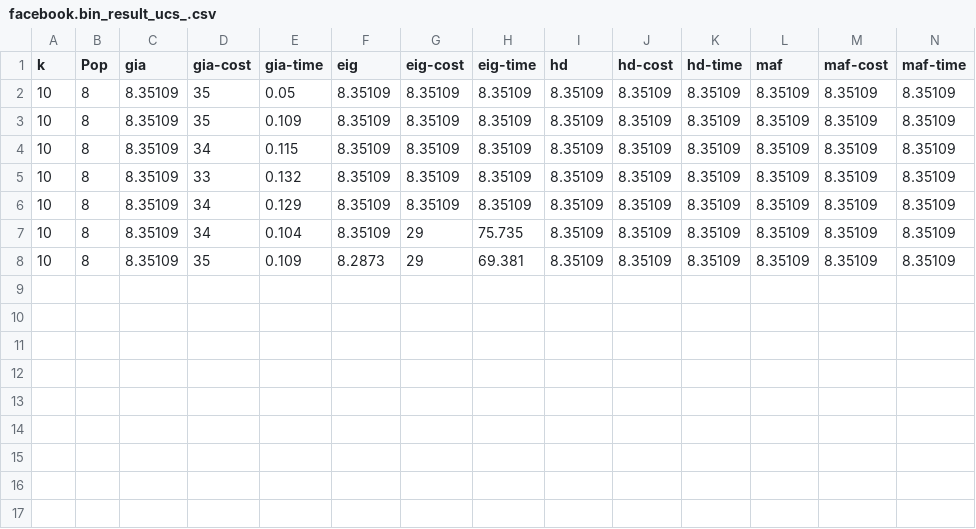
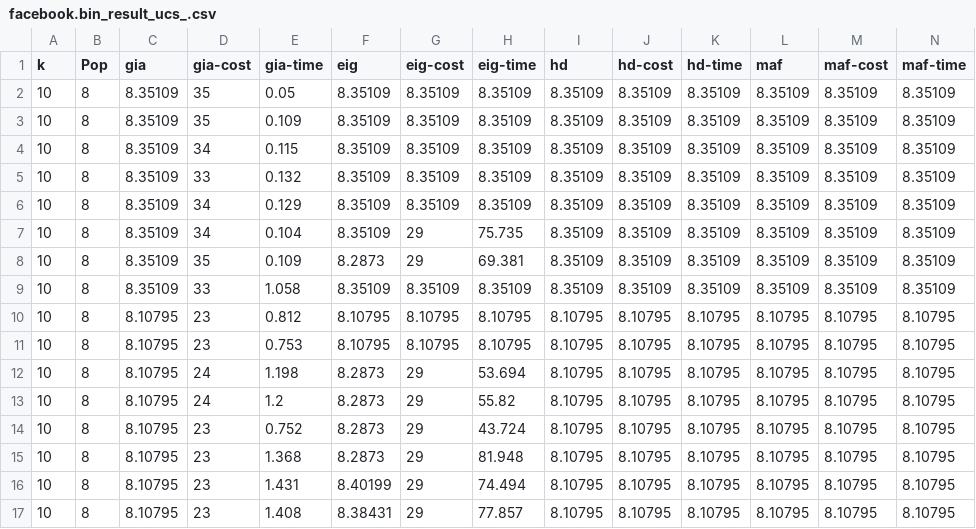
Before and after one commit to BellaHa/DeadCommunity, a CSV file: results/facebook.bin_result_ucs_.csv, drawn as a sheet; only a part is shown; rows hold the shown columns only; the diff names each change by its address in the sheet, - before the commit and + after, or states it on an @@ line.

```diff
--- a/results/facebook.bin_result_ucs_.csv
+++ b/results/facebook.bin_result_ucs_.csv
+row 9: 10 | 8 | 8.35109 | 33 | 1.058 | 8.35109 | 8.35109 | 8.35109 | 8.35109 | 8.35109 | 8.35109 | 8.35109 | 8.35109 | 8.35109
+row 10: 10 | 8 | 8.10795 | 23 | 0.812 | 8.10795 | 8.10795 | 8.10795 | 8.10795 | 8.10795 | 8.10795 | 8.10795 | 8.10795 | 8.10795
+row 11: 10 | 8 | 8.10795 | 23 | 0.753 | 8.10795 | 8.10795 | 8.10795 | 8.10795 | 8.10795 | 8.10795 | 8.10795 | 8.10795 | 8.10795
+row 12: 10 | 8 | 8.10795 | 24 | 1.198 | 8.2873 | 29 | 53.694 | 8.10795 | 8.10795 | 8.10795 | 8.10795 | 8.10795 | 8.10795
+row 13: 10 | 8 | 8.10795 | 24 | 1.2 | 8.2873 | 29 | 55.82 | 8.10795 | 8.10795 | 8.10795 | 8.10795 | 8.10795 | 8.10795
+row 14: 10 | 8 | 8.10795 | 23 | 0.752 | 8.2873 | 29 | 43.724 | 8.10795 | 8.10795 | 8.10795 | 8.10795 | 8.10795 | 8.10795
+row 15: 10 | 8 | 8.10795 | 23 | 1.368 | 8.2873 | 29 | 81.948 | 8.10795 | 8.10795 | 8.10795 | 8.10795 | 8.10795 | 8.10795
+row 16: 10 | 8 | 8.10795 | 23 | 1.431 | 8.40199 | 29 | 74.494 | 8.10795 | 8.10795 | 8.10795 | 8.10795 | 8.10795 | 8.10795
+row 17: 10 | 8 | 8.10795 | 23 | 1.408 | 8.38431 | 29 | 77.857 | 8.10795 | 8.10795 | 8.10795 | 8.10795 | 8.10795 | 8.10795
```
Also changed, not shown: 7 other files.
